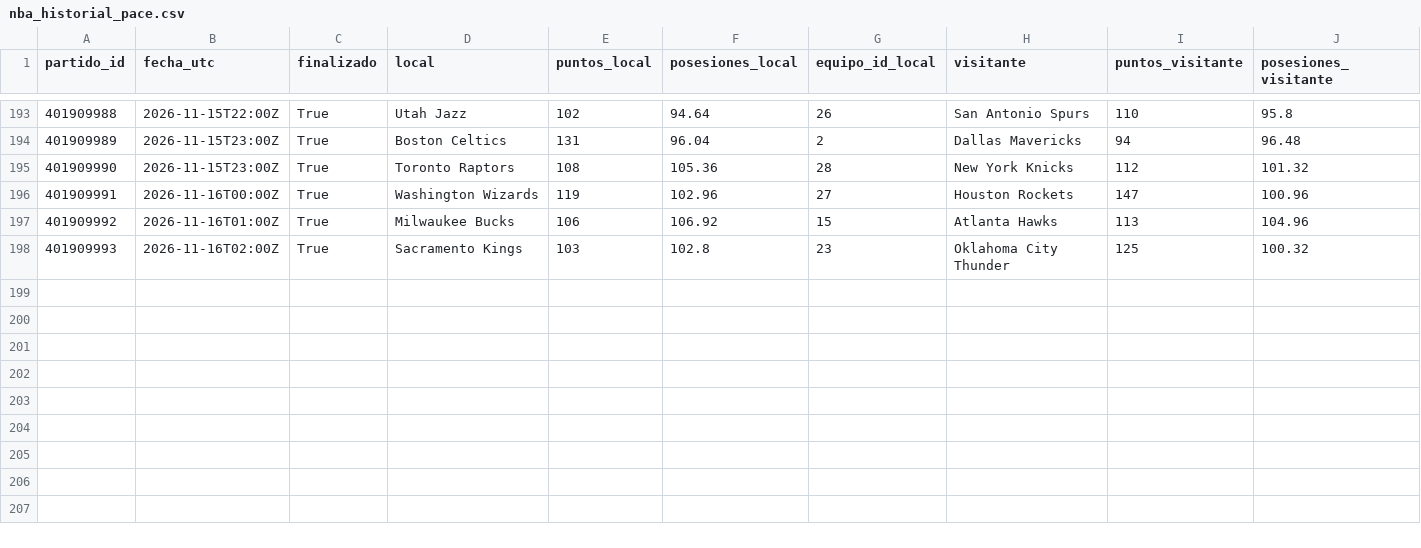
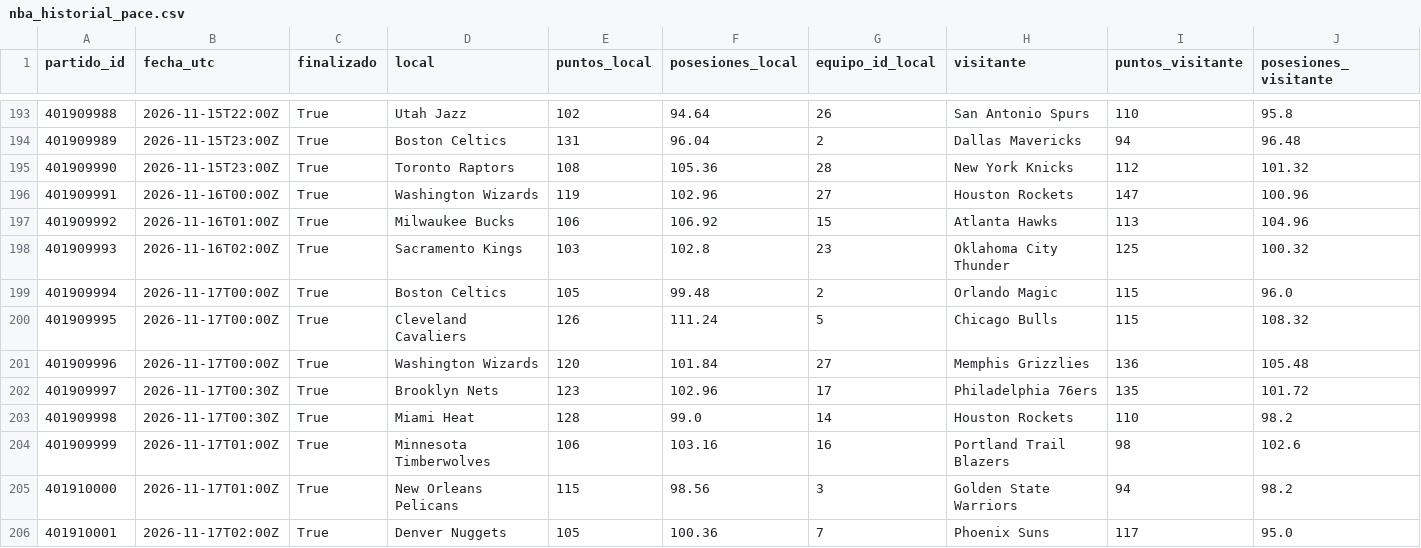
Before and after one commit to xooads1985-afk/nfl-betting-app, a CSV file: nba_historial_pace.csv, drawn as a sheet; only a part is shown, gaps mark what is left out; rows hold the shown columns only; the diff names each change by its address in the sheet, - before the commit and + after, or states it on an @@ line.

```diff
--- a/nba_historial_pace.csv
+++ b/nba_historial_pace.csv
+row 199: 401909994 | 2026-11-17T00:00Z | True | Boston Celtics | 105 | 99.48 | 2 | Orlando Magic | 115 | 96.0
+row 200: 401909995 | 2026-11-17T00:00Z | True | Cleveland Cavaliers | 126 | 111.24 | 5 | Chicago Bulls | 115 | 108.32
+row 201: 401909996 | 2026-11-17T00:00Z | True | Washington Wizards | 120 | 101.84 | 27 | Memphis Grizzlies | 136 | 105.48
+row 202: 401909997 | 2026-11-17T00:30Z | True | Brooklyn Nets | 123 | 102.96 | 17 | Philadelphia 76ers | 135 | 101.72
+row 203: 401909998 | 2026-11-17T00:30Z | True | Miami Heat | 128 | 99.0 | 14 | Houston Rockets | 110 | 98.2
+row 204: 401909999 | 2026-11-17T01:00Z | True | Minnesota Timberwolves | 106 | 103.16 | 16 | Portland Trail Blazers | 98 | 102.6
+row 205: 401910000 | 2026-11-17T01:00Z | True | New Orleans Pelicans | 115 | 98.56 | 3 | Golden State Warriors | 94 | 98.2
+row 206: 401910001 | 2026-11-17T02:00Z | True | Denver Nuggets | 105 | 100.36 | 7 | Phoenix Suns | 117 | 95.0
```
Also changed, not shown: nba_historial_pace_periodos_validado.csv.
